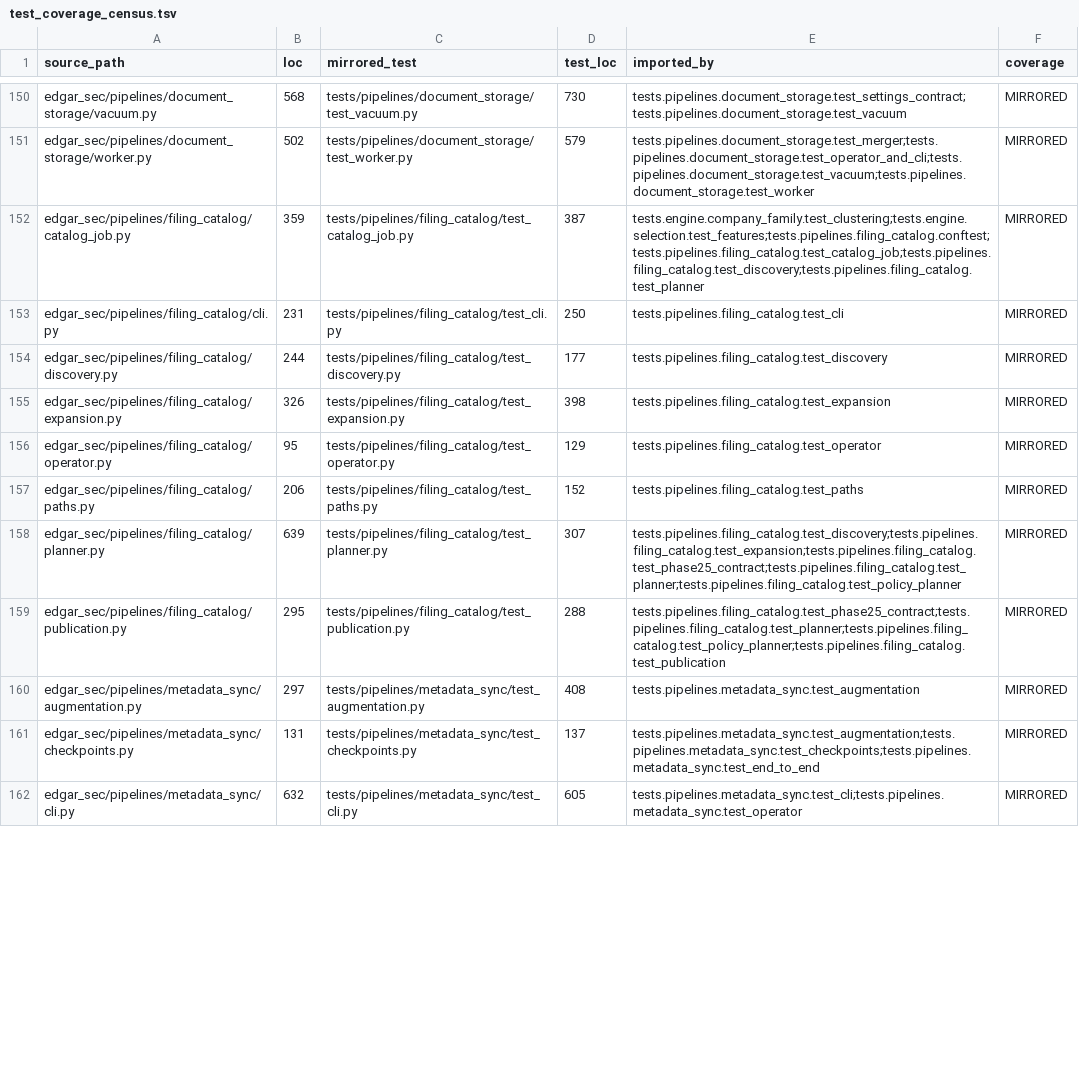
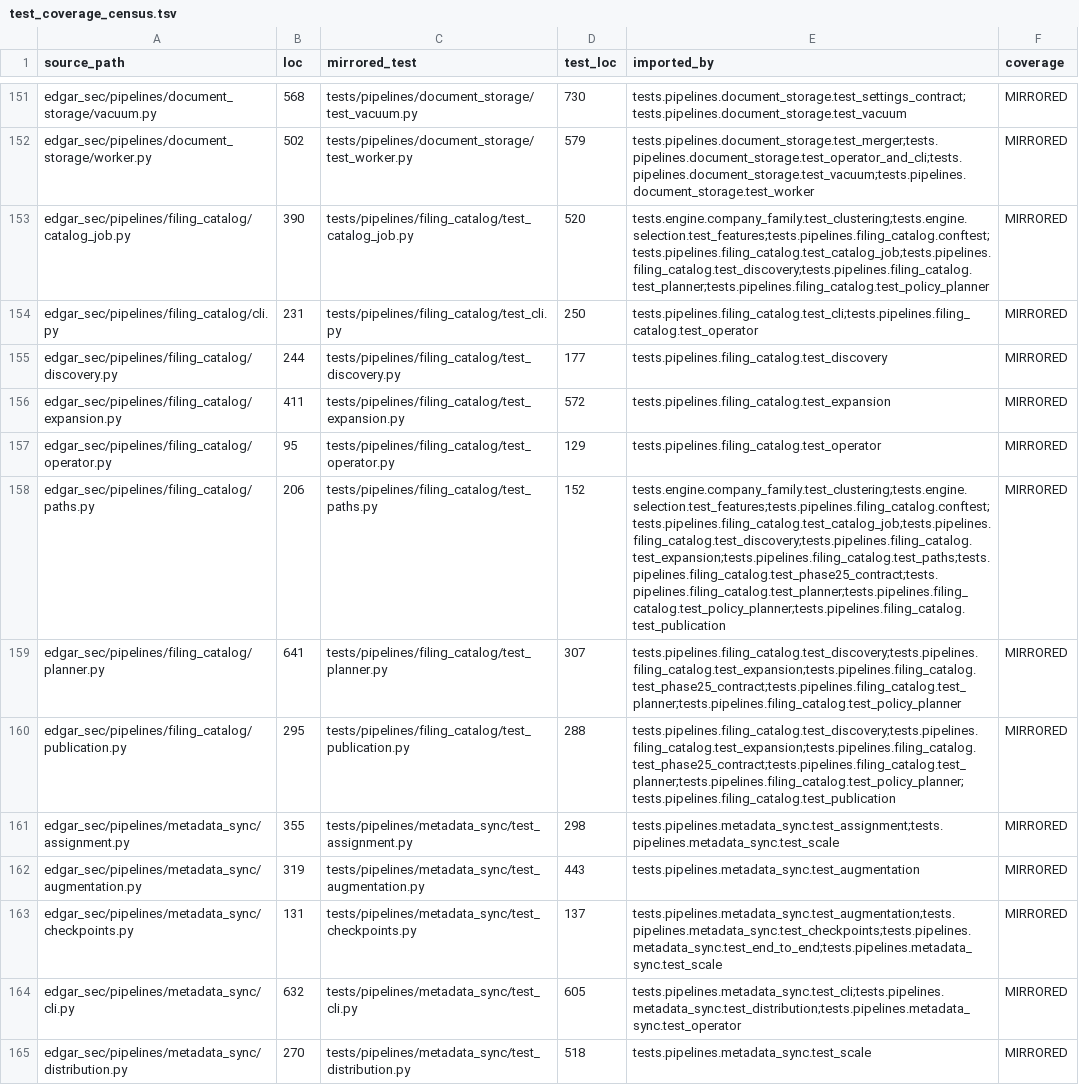
Before and after one commit to DerivedFunction01/edgar-sec, a TSV file: roadmap/refactor_v2/test_coverage_census.tsv, drawn as a sheet; only a part is shown, gaps mark what is left out; addresses are those after the commit; the diff covers the shown part only; the diff names each change by its address in the sheet, - before the commit and + after, or states it on an @@ line.

Commit message:
update to phase 1 and 2

```diff
--- a/roadmap/refactor_v2/test_coverage_census.tsv
+++ b/roadmap/refactor_v2/test_coverage_census.tsv
-B153 (loc): 359
+B153 (loc): 390
-D153 (test_loc): 387
+D153 (test_loc): 520
-E153 (imported_by): tests.engine.company_family.test_clustering;tests.engine.selection.test_features;tests.pipelines.filing_catalog.conftest;tests.pipelines.filing_catalog.test_catalog_job;tests.pipelines.filing_catalog.test_discovery;tests.pipelines.filing_catalog.test_planner
+E153 (imported_by): tests.engine.company_family.test_clustering;tests.engine.selection.test_features;tests.pipelines.filing_catalog.conftest;tests.pipelines.filing_catalog.test_catalog_job;tests.pipelines.filing_catalog.test_discovery;tests.pipelines.filing_catalog.test_planner;tests.pipelines.filing_catalog.test_policy_planner
-E154 (imported_by): tests.pipelines.filing_catalog.test_cli
+E154 (imported_by): tests.pipelines.filing_catalog.test_cli;tests.pipelines.filing_catalog.test_operator
-B156 (loc): 326
+B156 (loc): 411
-D156 (test_loc): 398
+D156 (test_loc): 572
-E158 (imported_by): tests.pipelines.filing_catalog.test_paths
+E158 (imported_by): tests.engine.company_family.test_clustering;tests.engine.selection.test_features;tests.pipelines.filing_catalog.conftest;tests.pipelines.filing_catalog.test_catalog_job;tests.pipelines.filing_catalog.test_discovery;tests.pipelines.filing_catalog.test_expansion;tests.pipelines.filing_catalog.test_paths;tests.pipelines.filing_catalog.test_phase25_contract;tests.pipelines.filing_catalog.test_planner;tests.pipelines.filing_catalog.test_policy_planner;tests.pipelines.filing_catalog.test_publication
-B159 (loc): 639
+B159 (loc): 641
-E160 (imported_by): tests.pipelines.filing_catalog.test_phase25_contract;tests.pipelines.filing_catalog.test_planner;tests.pipelines.filing_catalog.test_policy_planner;tests.pipelines.filing_catalog.test_publication
+E160 (imported_by): tests.pipelines.filing_catalog.test_discovery;tests.pipelines.filing_catalog.test_expansion;tests.pipelines.filing_catalog.test_phase25_contract;tests.pipelines.filing_catalog.test_planner;tests.pipelines.filing_catalog.test_policy_planner;tests.pipelines.filing_catalog.test_publication
+row 161: edgar_sec/pipelines/metadata_sync/assignment.py | 355 | tests/pipelines/metadata_sync/test_assignment.py | 298 | tests.pipelines.metadata_sync.test_assignment;tests.pipelines.metadata_sync.test_scale | MIRRORED
-B162 (loc): 297
+B162 (loc): 319
-D162 (test_loc): 408
+D162 (test_loc): 443
-E163 (imported_by): tests.pipelines.metadata_sync.test_augmentation;tests.pipelines.metadata_sync.test_checkpoints;tests.pipelines.metadata_sync.test_end_to_end
+E163 (imported_by): tests.pipelines.metadata_sync.test_augmentation;tests.pipelines.metadata_sync.test_checkpoints;tests.pipelines.metadata_sync.test_end_to_end;tests.pipelines.metadata_sync.test_scale
-E164 (imported_by): tests.pipelines.metadata_sync.test_cli;tests.pipelines.metadata_sync.test_operator
+E164 (imported_by): tests.pipelines.metadata_sync.test_cli;tests.pipelines.metadata_sync.test_distribution;tests.pipelines.metadata_sync.test_operator
+row 165: edgar_sec/pipelines/metadata_sync/distribution.py | 270 | tests/pipelines/metadata_sync/test_distribution.py | 518 | tests.pipelines.metadata_sync.test_scale | MIRRORED
```
Also changed, not shown: 4 added rows and 28 edited cells elsewhere in this file, 20 other files.
